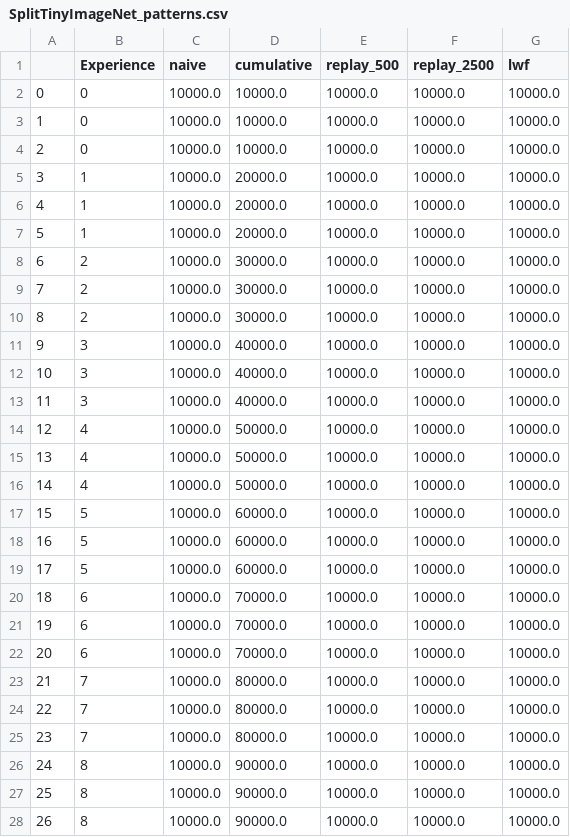
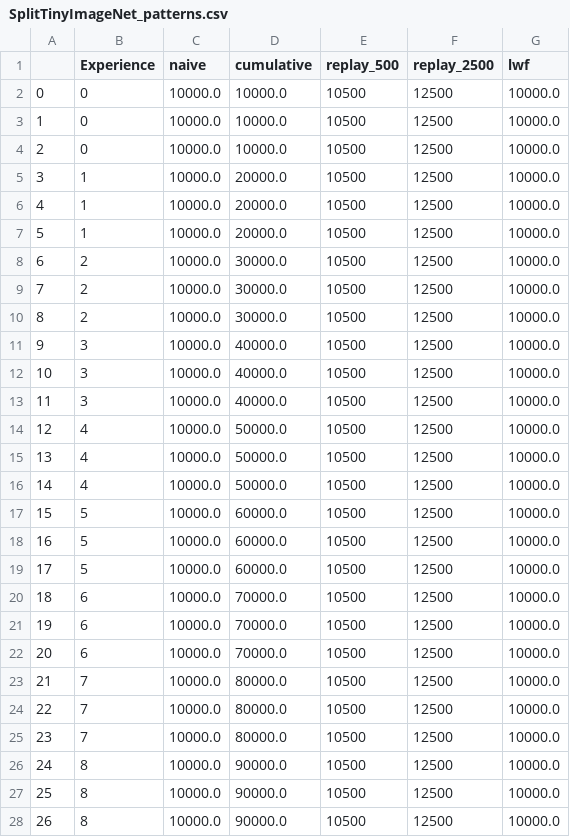
Before and after one commit to Servat0r/Continual-Learning-As-A-Service, a CSV file: results/split_tiny_imagenet_multihead_mlp_10_epochs/graphs/SplitTinyImageNet_patterns.csv, drawn as a sheet; only a part is shown; the diff covers the shown part only.

```diff
--- a/results/split_tiny_imagenet_multihead_mlp_10_epochs/graphs/SplitTinyImageNet_patterns.csv
+++ b/results/split_tiny_imagenet_multihead_mlp_10_epochs/graphs/SplitTinyImageNet_patterns.csv
@@ -1,28 +1,28 @@
 ,Experience,naive,cumulative,replay_500,replay_2500,lwf
-0,0,10000.0,10000.0,10000.0,10000.0,10000.0
-1,0,10000.0,10000.0,10000.0,10000.0,10000.0
-2,0,10000.0,10000.0,10000.0,10000.0,10000.0
-3,1,10000.0,20000.0,10000.0,10000.0,10000.0
-4,1,10000.0,20000.0,10000.0,10000.0,10000.0
-5,1,10000.0,20000.0,10000.0,10000.0,10000.0
-6,2,10000.0,30000.0,10000.0,10000.0,10000.0
-7,2,10000.0,30000.0,10000.0,10000.0,10000.0
-8,2,10000.0,30000.0,10000.0,10000.0,10000.0
-9,3,10000.0,40000.0,10000.0,10000.0,10000.0
-10,3,10000.0,40000.0,10000.0,10000.0,10000.0
-11,3,10000.0,40000.0,10000.0,10000.0,10000.0
-12,4,10000.0,50000.0,10000.0,10000.0,10000.0
-13,4,10000.0,50000.0,10000.0,10000.0,10000.0
-14,4,10000.0,50000.0,10000.0,10000.0,10000.0
-15,5,10000.0,60000.0,10000.0,10000.0,10000.0
-16,5,10000.0,60000.0,10000.0,10000.0,10000.0
-17,5,10000.0,60000.0,10000.0,10000.0,10000.0
-18,6,10000.0,70000.0,10000.0,10000.0,10000.0
-19,6,10000.0,70000.0,10000.0,10000.0,10000.0
-20,6,10000.0,70000.0,10000.0,10000.0,10000.0
-21,7,10000.0,80000.0,10000.0,10000.0,10000.0
-22,7,10000.0,80000.0,10000.0,10000.0,10000.0
-23,7,10000.0,80000.0,10000.0,10000.0,10000.0
-24,8,10000.0,90000.0,10000.0,10000.0,10000.0
-25,8,10000.0,90000.0,10000.0,10000.0,10000.0
-26,8,10000.0,90000.0,10000.0,10000.0,10000.0
+0,0,10000.0,10000.0,10500,12500,10000.0
+1,0,10000.0,10000.0,10500,12500,10000.0
+2,0,10000.0,10000.0,10500,12500,10000.0
+3,1,10000.0,20000.0,10500,12500,10000.0
+4,1,10000.0,20000.0,10500,12500,10000.0
+5,1,10000.0,20000.0,10500,12500,10000.0
+6,2,10000.0,30000.0,10500,12500,10000.0
+7,2,10000.0,30000.0,10500,12500,10000.0
+8,2,10000.0,30000.0,10500,12500,10000.0
+9,3,10000.0,40000.0,10500,12500,10000.0
+10,3,10000.0,40000.0,10500,12500,10000.0
+11,3,10000.0,40000.0,10500,12500,10000.0
+12,4,10000.0,50000.0,10500,12500,10000.0
+13,4,10000.0,50000.0,10500,12500,10000.0
+14,4,10000.0,50000.0,10500,12500,10000.0
+15,5,10000.0,60000.0,10500,12500,10000.0
+16,5,10000.0,60000.0,10500,12500,10000.0
+17,5,10000.0,60000.0,10500,12500,10000.0
+18,6,10000.0,70000.0,10500,12500,10000.0
+19,6,10000.0,70000.0,10500,12500,10000.0
+20,6,10000.0,70000.0,10500,12500,10000.0
+21,7,10000.0,80000.0,10500,12500,10000.0
+22,7,10000.0,80000.0,10500,12500,10000.0
+23,7,10000.0,80000.0,10500,12500,10000.0
+24,8,10000.0,90000.0,10500,12500,10000.0
+25,8,10000.0,90000.0,10500,12500,10000.0
+26,8,10000.0,90000.0,10500,12500,10000.0
```
Also changed, not shown: 6 edited cells elsewhere in this file, results/file_based_split_mnist_8_epochs/graphs/FileBasedSplitMNIST_patterns.csv, results/permuted_mnist_4_epochs/graphs/PermutedMNIST_patterns.csv, 47 other files.
